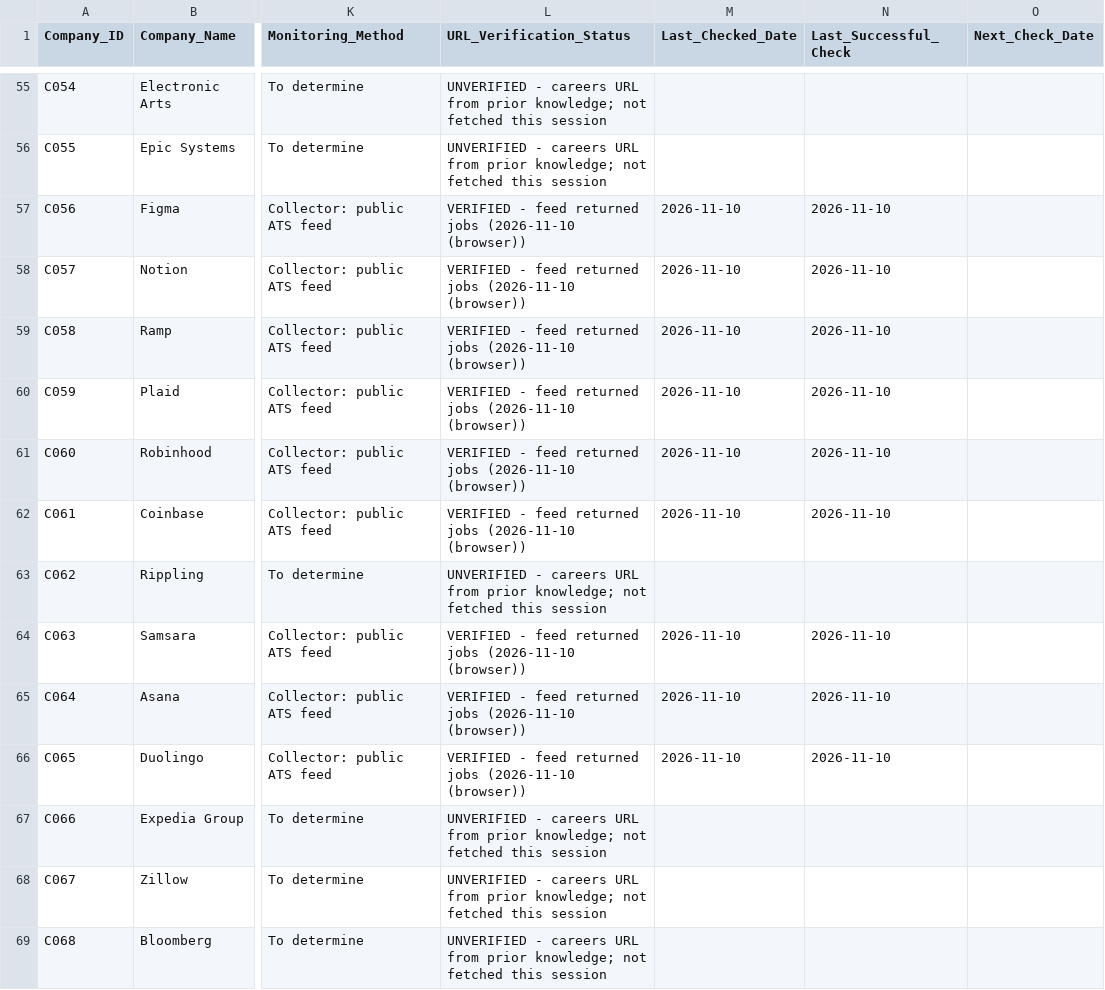
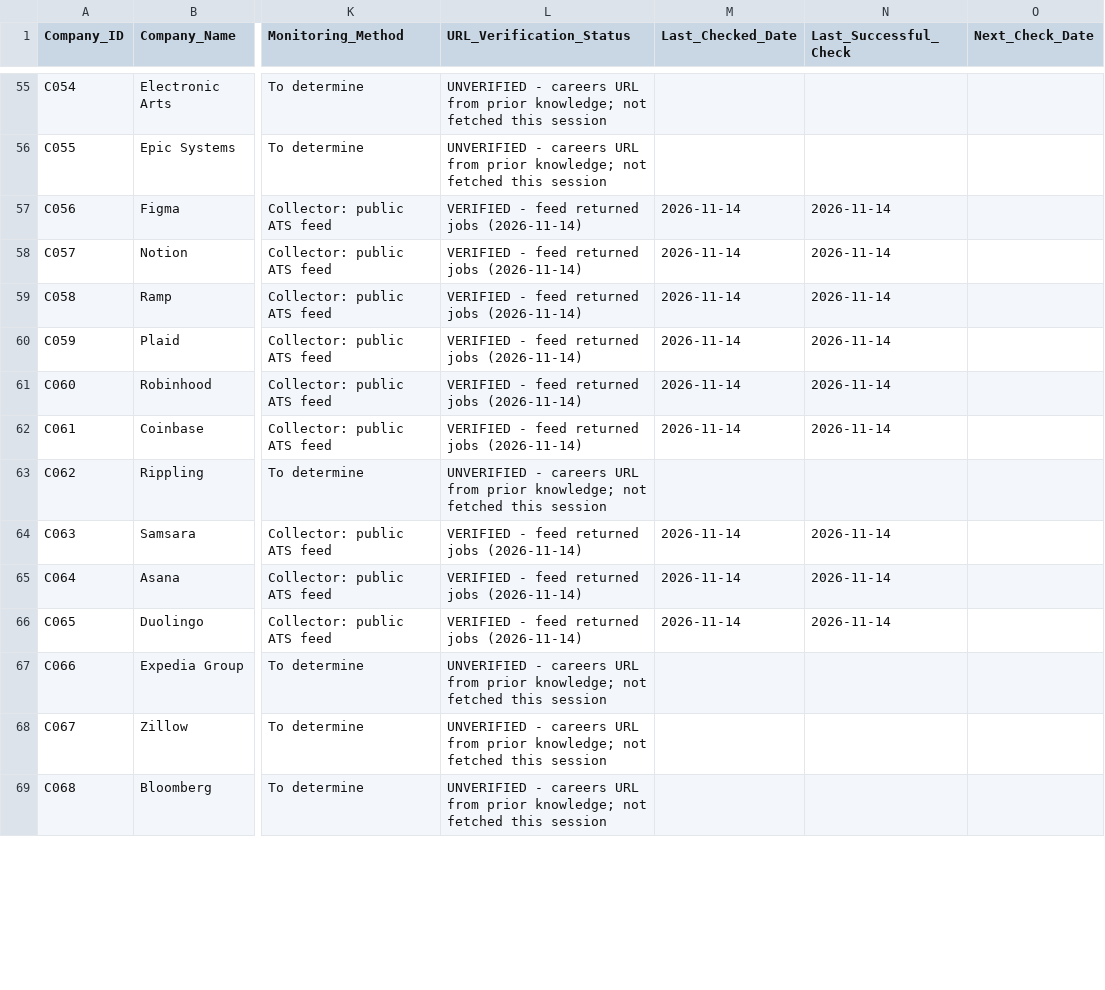
Before and after one commit to AluriSriMoukthika/early-career-collector, a CSV file: US_Early_Careers_300_Companies.csv, drawn as a sheet; only a part is shown, gaps mark what is left out; the diff covers the shown part only; the diff names each change by its address in the sheet, - before the commit and + after, or states it on an @@ line.

```diff
--- a/US_Early_Careers_300_Companies.csv
+++ b/US_Early_Careers_300_Companies.csv
-L57:L62 (URL_Verification_Status): …returned jobs (2026-11-10 (browser))
+L57:L62 (URL_Verification_Status): …returned jobs (2026-11-14)
-M57:M62 (Last_Checked_Date): 2026-11-10
+M57:M62 (Last_Checked_Date): 2026-11-14
-N57:N62 (Last_Successful_Check): 2026-11-10
+N57:N62 (Last_Successful_Check): 2026-11-14
-L64:L66 (URL_Verification_Status): …returned jobs (2026-11-10 (browser))
+L64:L66 (URL_Verification_Status): …returned jobs (2026-11-14)
-M64:M66 (Last_Checked_Date): 2026-11-10
+M64:M66 (Last_Checked_Date): 2026-11-14
-N64:N66 (Last_Successful_Check): 2026-11-10
+N64:N66 (Last_Successful_Check): 2026-11-14
```
Also changed, not shown: 132 edited cells elsewhere in this file, 1 other file.
